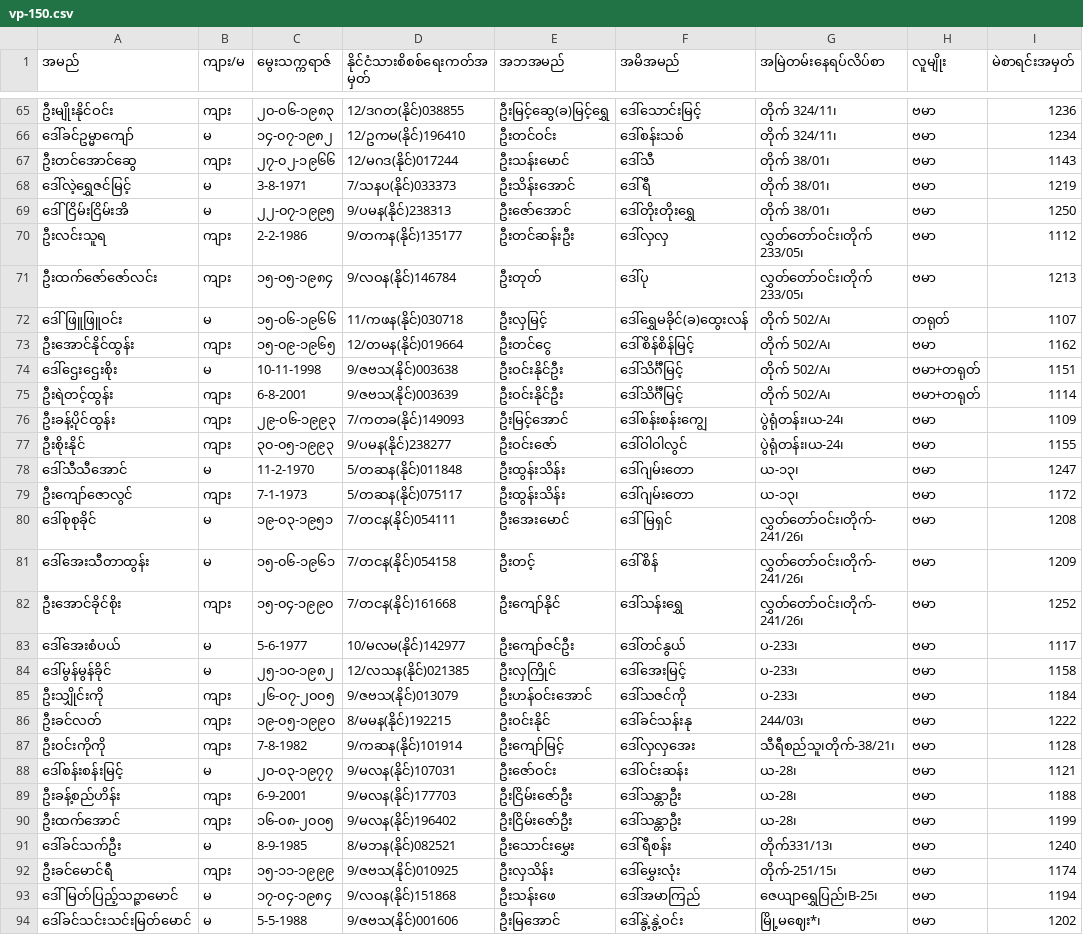
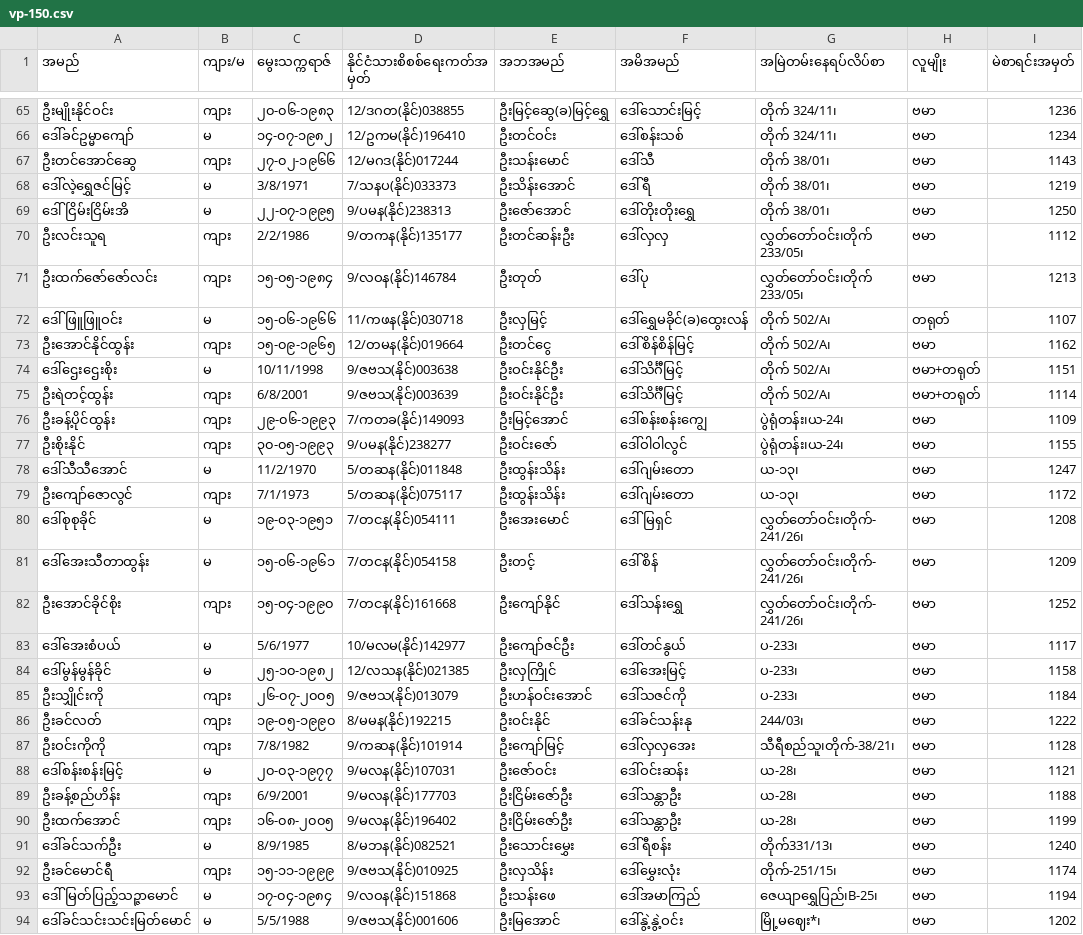
Before and after one commit to d79w2gd8bp-hash/Group_Project, a CSV file: vp-150.csv, drawn as a sheet; only a part is shown, gaps mark what is left out; the diff covers the shown part only; the diff names each change by its address in the sheet, - before the commit and + after, or states it on an @@ line.

```diff
--- a/vp-150.csv
+++ b/vp-150.csv
-C68 (မွေးသက္ကရာဇ်): 3-8-1971
+C68 (မွေးသက္ကရာဇ်): 3/8/1971
-C70 (မွေးသက္ကရာဇ်): 2-2-1986
+C70 (မွေးသက္ကရာဇ်): 2/2/1986
-C74 (မွေးသက္ကရာဇ်): 10-11-1998
+C74 (မွေးသက္ကရာဇ်): 10/11/1998
-C75 (မွေးသက္ကရာဇ်): 6-8-2001
+C75 (မွေးသက္ကရာဇ်): 6/8/2001
-C78 (မွေးသက္ကရာဇ်): 11-2-1970
+C78 (မွေးသက္ကရာဇ်): 11/2/1970
-C79 (မွေးသက္ကရာဇ်): 7-1-1973
+C79 (မွေးသက္ကရာဇ်): 7/1/1973
-C83 (မွေးသက္ကရာဇ်): 5-6-1977
+C83 (မွေးသက္ကရာဇ်): 5/6/1977
-C87 (မွေးသက္ကရာဇ်): 7-8-1982
+C87 (မွေးသက္ကရာဇ်): 7/8/1982
-C89 (မွေးသက္ကရာဇ်): 6-9-2001
+C89 (မွေးသက္ကရာဇ်): 6/9/2001
-C91 (မွေးသက္ကရာဇ်): 8-9-1985
+C91 (မွေးသက္ကရာဇ်): 8/9/1985
-C94 (မွေးသက္ကရာဇ်): 5-5-1988
+C94 (မွေးသက္ကရာဇ်): 5/5/1988
```
Also changed, not shown: 46 edited cells elsewhere in this file, 27 other files.
